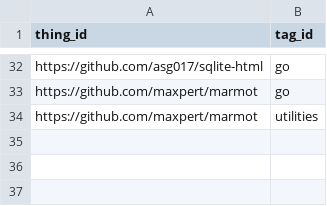
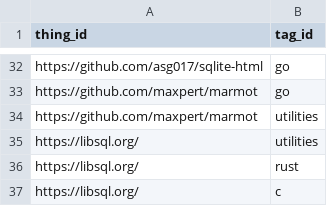
Before and after one commit to arnau/some-sqlite, a CSV file: data/thing_tag.csv, drawn as a sheet; only a part is shown, gaps mark what is left out.

```diff
--- a/data/thing_tag.csv
+++ b/data/thing_tag.csv
@@ -34 +34,4 @@ https://github.com/maxpert/marmot,go
 https://github.com/maxpert/marmot,utilities
+https://libsql.org/,utilities
+https://libsql.org/,rust
+https://libsql.org/,c
```
Also changed, not shown: data/thing.csv, 1 other file.
